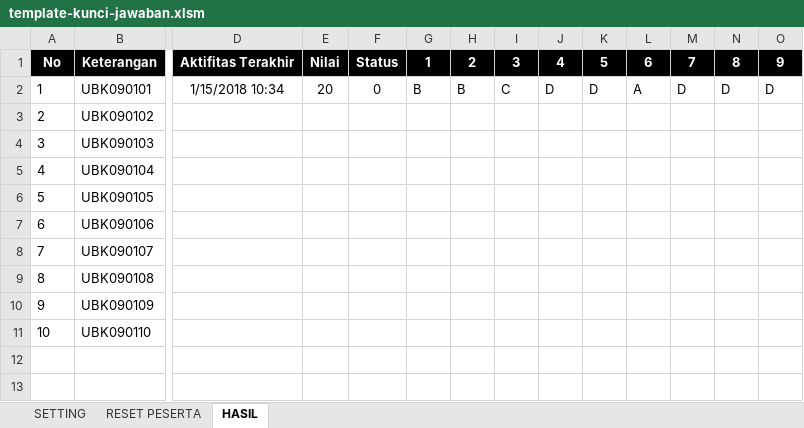
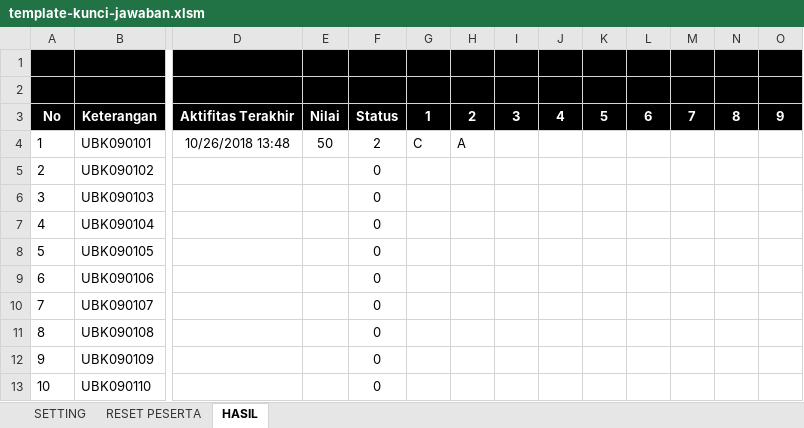
Before and after one commit to oediek/CBT, an Excel workbook: template-guru/template-kunci-jawaban.xlsm, sheet HASIL, drawn as a sheet; only a part is shown, gaps mark what is left out; values as stored, in another font and other column widths than the file's, no borders; charts and pictures not drawn; addresses are those after the commit; rows hold the shown columns only; the diff covers the shown part only; the diff names each change by its address in the sheet, - before the commit and + after, or states it on an @@ line.

Commit message:
Perbaikan excel template guru
Perbaikan pada vba excel maupun webservice

```diff
--- a/template-guru/template-kunci-jawaban.xlsm (sheet HASIL)
+++ b/template-guru/template-kunci-jawaban.xlsm (sheet HASIL)
+row 1: (empty)
+row 2: (empty)
-D4: 1/15/2018 10:34
+D4: 10/26/2018 13:48
-E4: 20
+E4: 50
-F4: 0
+F4: 2
-G4: B
+G4: C
-H4: B
+H4: A
-I4: C
+I4: (empty)
-J4: D
+J4: (empty)
-K4: D
+K4: (empty)
-L4: A
+L4: (empty)
-M4: D
+M4: (empty)
-N4: D
+N4: (empty)
-O4: D
+O4: (empty)
-F5:F13: (empty)
+F5:F13: 0
```
Also changed, not shown: 1 edited cell elsewhere in this sheet, sheet SETTING, formulas that keep their value, charts or pictures, 3 other files.
